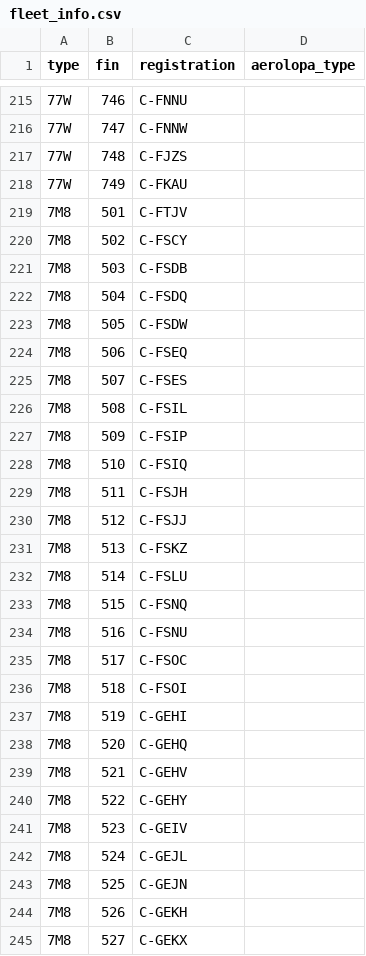
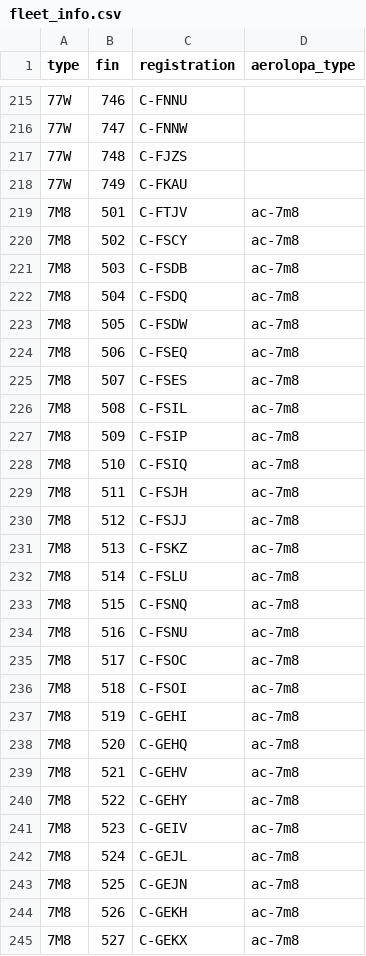
Before and after one commit to cowtool-llc/ac-public-data, a CSV file: data/fleet_info.csv, drawn as a sheet; only a part is shown, gaps mark what is left out; the diff covers the shown part only.

Commit message:
Add aerolopa_type for 7M8

```diff
--- a/data/fleet_info.csv
+++ b/data/fleet_info.csv
@@ -218,28 +218,28 @@ type,fin,registration,aerolopa_type
 77W,749,C-FKAU,
-7M8,501,C-FTJV,
-7M8,502,C-FSCY,
-7M8,503,C-FSDB,
-7M8,504,C-FSDQ,
-7M8,505,C-FSDW,
-7M8,506,C-FSEQ,
-7M8,507,C-FSES,
-7M8,508,C-FSIL,
-7M8,509,C-FSIP,
-7M8,510,C-FSIQ,
-7M8,511,C-FSJH,
-7M8,512,C-FSJJ,
-7M8,513,C-FSKZ,
-7M8,514,C-FSLU,
-7M8,515,C-FSNQ,
-7M8,516,C-FSNU,
-7M8,517,C-FSOC,
-7M8,518,C-FSOI,
-7M8,519,C-GEHI,
-7M8,520,C-GEHQ,
-7M8,521,C-GEHV,
-7M8,522,C-GEHY,
-7M8,523,C-GEIV,
-7M8,524,C-GEJL,
-7M8,525,C-GEJN,
-7M8,526,C-GEKH,
-7M8,527,C-GEKX,
+7M8,501,C-FTJV,ac-7m8
+7M8,502,C-FSCY,ac-7m8
+7M8,503,C-FSDB,ac-7m8
+7M8,504,C-FSDQ,ac-7m8
+7M8,505,C-FSDW,ac-7m8
+7M8,506,C-FSEQ,ac-7m8
+7M8,507,C-FSES,ac-7m8
+7M8,508,C-FSIL,ac-7m8
+7M8,509,C-FSIP,ac-7m8
+7M8,510,C-FSIQ,ac-7m8
+7M8,511,C-FSJH,ac-7m8
+7M8,512,C-FSJJ,ac-7m8
+7M8,513,C-FSKZ,ac-7m8
+7M8,514,C-FSLU,ac-7m8
+7M8,515,C-FSNQ,ac-7m8
+7M8,516,C-FSNU,ac-7m8
+7M8,517,C-FSOC,ac-7m8
+7M8,518,C-FSOI,ac-7m8
+7M8,519,C-GEHI,ac-7m8
+7M8,520,C-GEHQ,ac-7m8
+7M8,521,C-GEHV,ac-7m8
+7M8,522,C-GEHY,ac-7m8
+7M8,523,C-GEIV,ac-7m8
+7M8,524,C-GEJL,ac-7m8
+7M8,525,C-GEJN,ac-7m8
+7M8,526,C-GEKH,ac-7m8
+7M8,527,C-GEKX,ac-7m8
```
Also changed, not shown: 13 edited cells elsewhere in this file.
